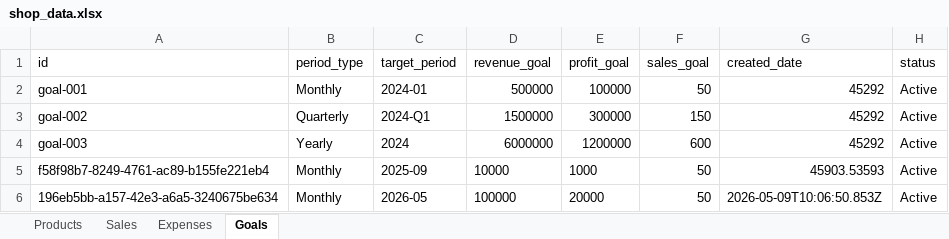
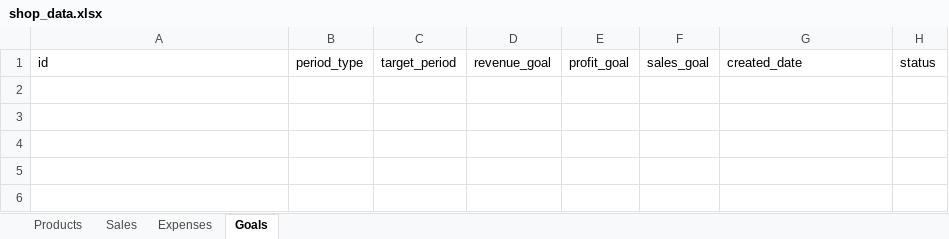
Before and after one commit to Zeexshan/Shop-analytics-Dashboard, an Excel workbook: data/shop_data.xlsx, sheet Goals, drawn as a sheet; values as stored, in another font and other column widths than the file's, no borders; the diff names each change by its address in the sheet, - before the commit and + after, or states it on an @@ line.

```diff
--- a/data/shop_data.xlsx (sheet Goals)
+++ b/data/shop_data.xlsx (sheet Goals)
-row 2: goal-001 | Monthly | 2024-01 | 500000 | 100000 | 50 | 45292 | Active
-row 3: goal-002 | Quarterly | 2024-Q1 | 1500000 | 300000 | 150 | 45292 | Active
-row 4: goal-003 | Yearly | 2024 | 6000000 | 1200000 | 600 | 45292 | Active
-row 5: f58f98b7-8249-4761-ac89-b155fe221eb4 | Monthly | 2025-09 | 10000 | 1000 | 50 | 45903.53593 | Active
-row 6: 196eb5bb-a157-42e3-a6a5-3240675be634 | Monthly | 2026-05 | 100000 | 20000 | 50 | 2026-05-09T10:06:50.853Z | Active
```
Also changed, not shown: sheet Sales, sheet Products, sheet Expenses, 5 other files.
